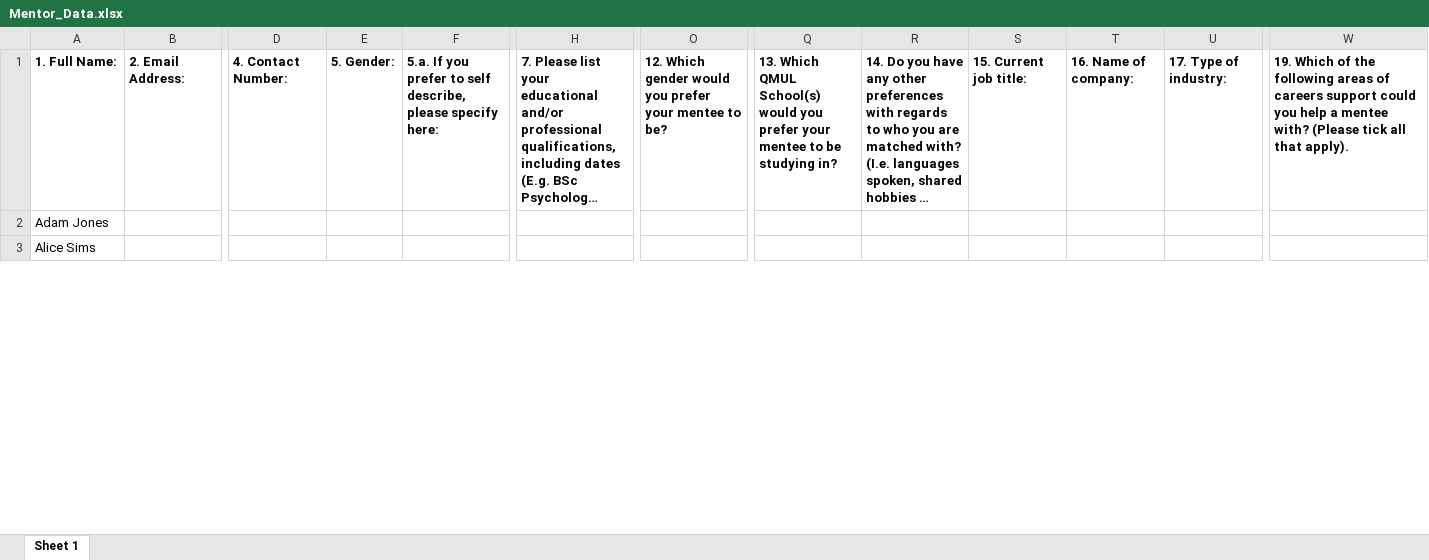
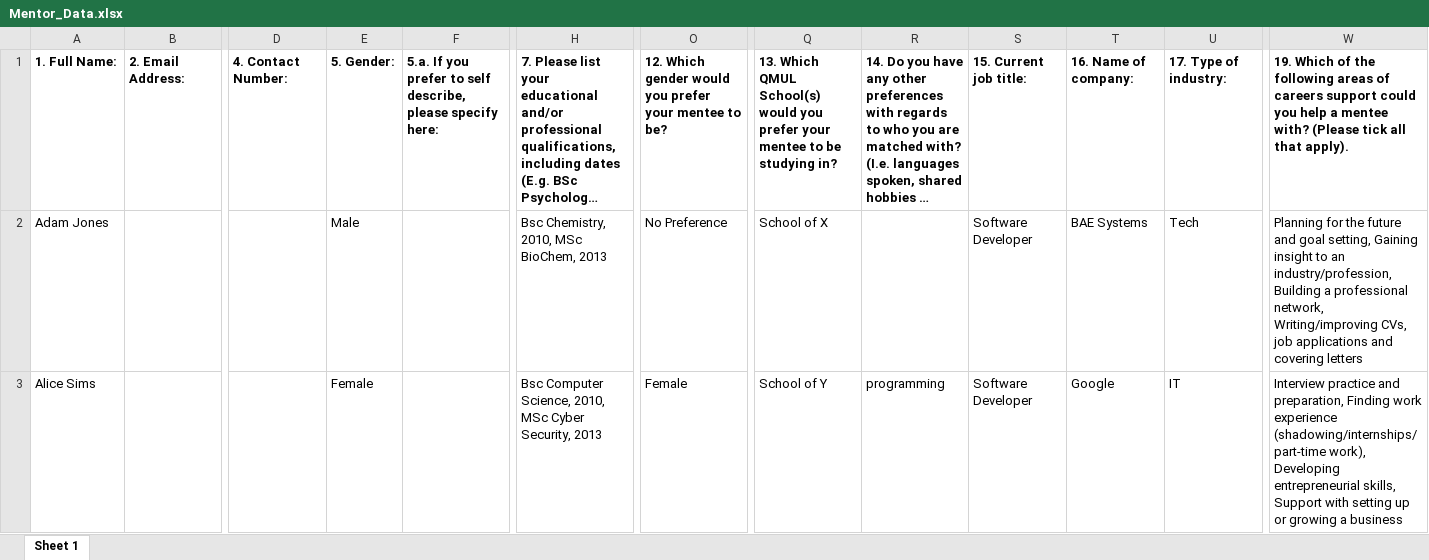
Before and after one commit to Ash530888/Mentor-Matching-Algo, an Excel workbook: data/Mentor_Data.xlsx, sheet Sheet 1, drawn as a sheet; only a part is shown, gaps mark what is left out; long unchanged cells end in …; values as stored, in another font and other column widths than the file's, no borders; the diff covers the shown part only; the diff names each change by its address in the sheet, - before the commit and + after, or states it on an @@ line.

```diff
--- a/data/Mentor_Data.xlsx (sheet Sheet 1)
+++ b/data/Mentor_Data.xlsx (sheet Sheet 1)
-E2: (empty)
+E2: Male
-H2: (empty)
+H2: Bsc Chemistry, 2010, MSc BioChem, 2013
-O2: (empty)
+O2: No Preference
-Q2: (empty)
+Q2: School of X
-S2:S3: (empty)
+S2:S3: Software Developer
-T2: (empty)
+T2: BAE Systems
-U2: (empty)
+U2: Tech
-W2: (empty)
+W2: Planning for the future and goal setting, Gaining insight to an industry/profession, Building a professional network, Writing/improving CVs, job applications and covering letters
-E3: (empty)
+E3: Female
-H3: (empty)
+H3: Bsc Computer Science, 2010, MSc Cyber Security, 2013
-O3: (empty)
+O3: Female
-Q3: (empty)
+Q3: School of Y
-R3: (empty)
+R3: programming
-T3: (empty)
+T3: Google
-U3: (empty)
+U3: IT
-W3: (empty)
+W3: Interview practice and preparation, Finding work experience (shadowing/internships/part-time work), Developing entrepreneurial skills, Support with setting up or growing a business
```
Also changed, not shown: 3 removed rows and 9 edited cells elsewhere in this sheet, data/Mentee_Data.xlsx, data/output.xlsx, 6 other files.
